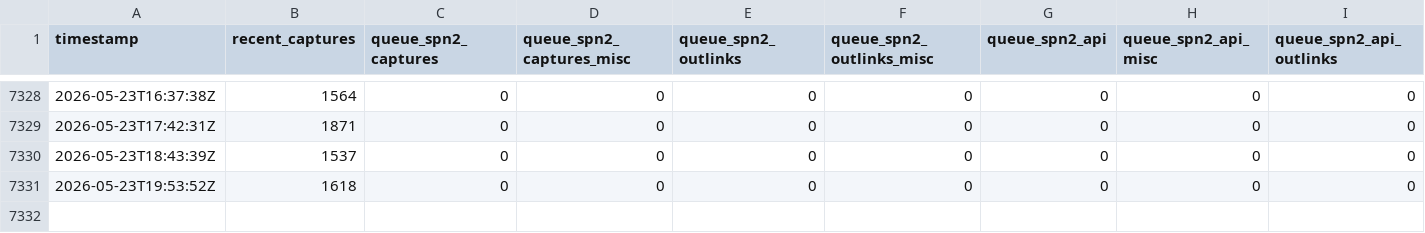
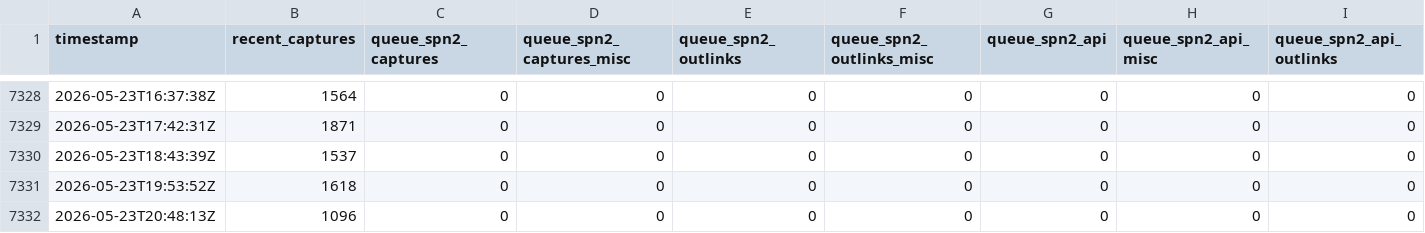
Before and after one commit to open-archive-lab/spn-system-status-timeseries, a CSV file: db.csv, drawn as a sheet; only a part is shown, gaps mark what is left out; rows hold the shown columns only; the diff names each change by its address in the sheet, - before the commit and + after, or states it on an @@ line.

```diff
--- a/db.csv
+++ b/db.csv
+row 7332: 2026-05-23T20:48:13Z | 1096 | 0 | 0 | 0 | 0 | 0 | 0 | 0
```
